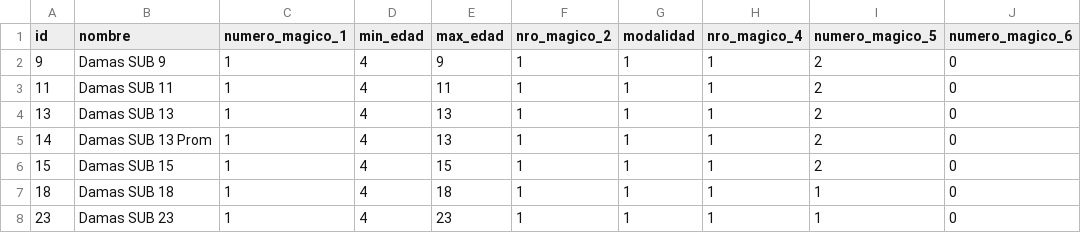
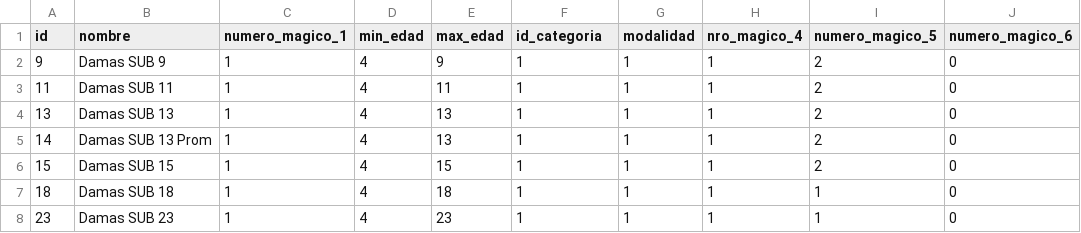
Before and after one commit to JuanPabloLoCoco/infovis, a CSV file: DatosPF/Datos_Categorias.csv, drawn as a sheet; only a part is shown.

Commit message:
categoria header

```diff
--- a/DatosPF/Datos_Categorias.csv
+++ b/DatosPF/Datos_Categorias.csv
@@ -1,2 +1,2 @@
-id,nombre,numero_magico_1,min_edad,max_edad,nro_magico_2,modalidad,nro_magico_4,numero_magico_5,numero_magico_6
+id,nombre,numero_magico_1,min_edad,max_edad,id_categoria,modalidad,nro_magico_4,numero_magico_5,numero_magico_6
 9,Damas SUB 9,1,4,9,1,1,1,2,0
```
